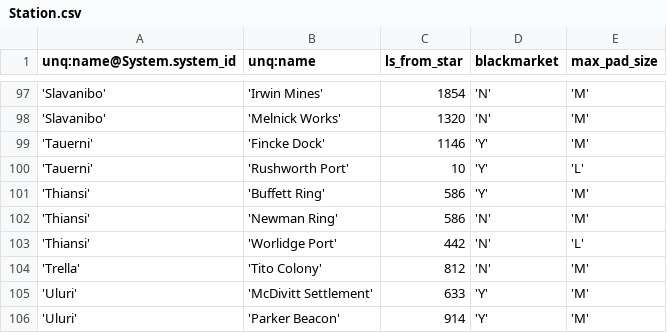
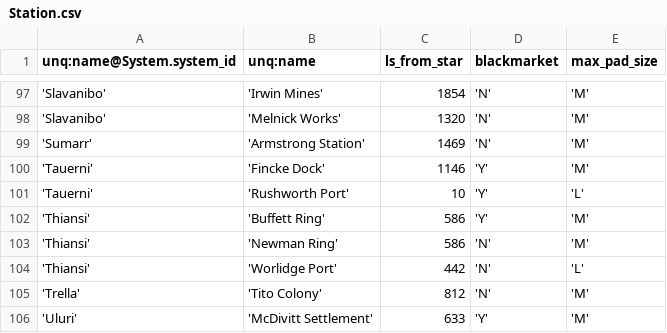
Before and after one commit to EliteDangerous/tradedangerous, a CSV file: data/Station.csv, drawn as a sheet; only a part is shown, gaps mark what is left out; the shorter side is filled out with more unchanged rows.

Commit message:
New station: Sumarr/Armstrong Station

```diff
--- a/data/Station.csv
+++ b/data/Station.csv
@@ -98,2 +98,3 @@ unq:name@System.system_id,unq:name,ls_from_star,blackmarket,max_pad_size
 'Slavanibo','Melnick Works',1320,'N','M'
+'Sumarr','Armstrong Station',1469,'N','M'
 'Tauerni','Fincke Dock',1146,'Y','M'
```
Also changed, not shown: data/StationAttributes.csv.
